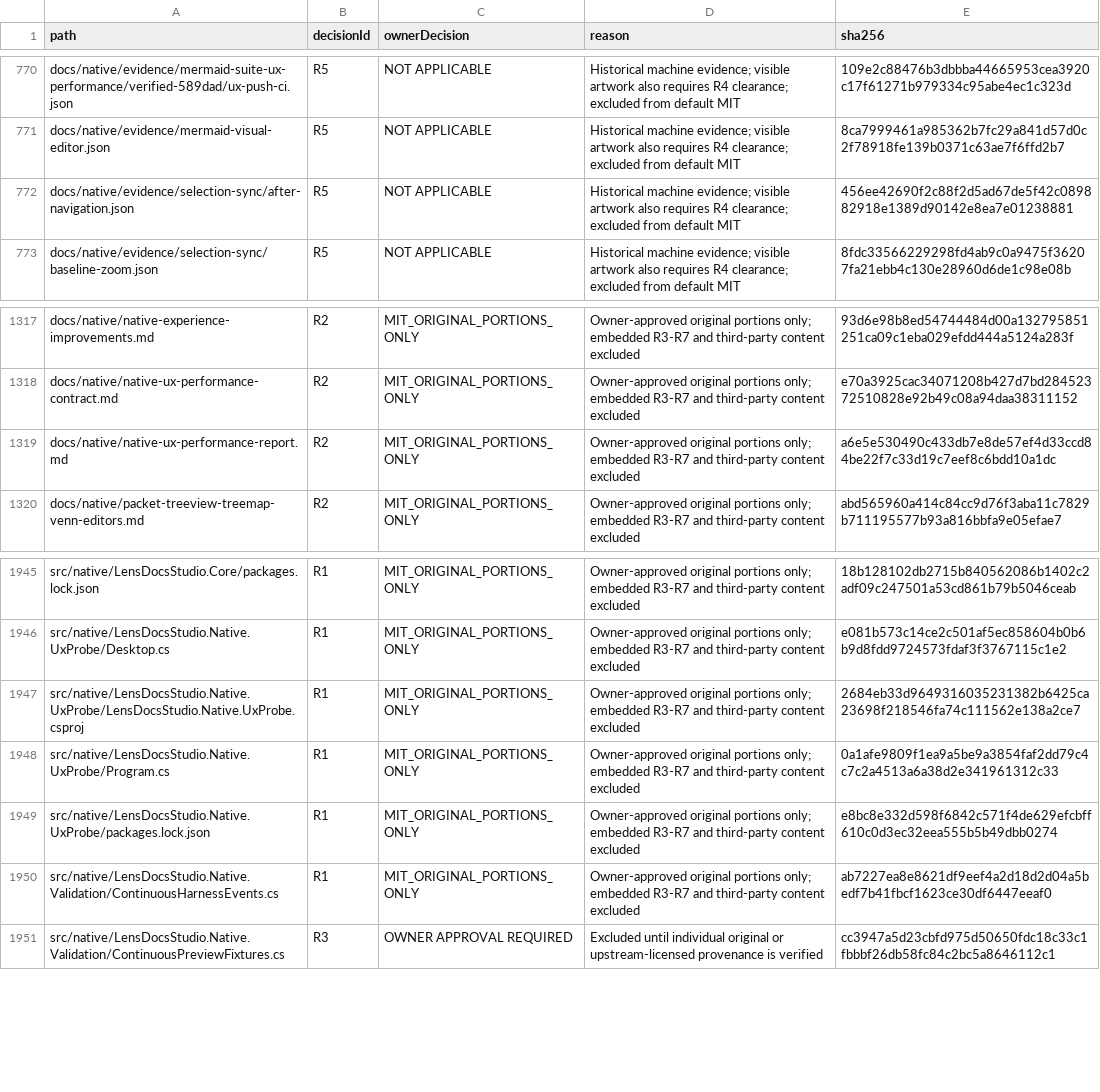
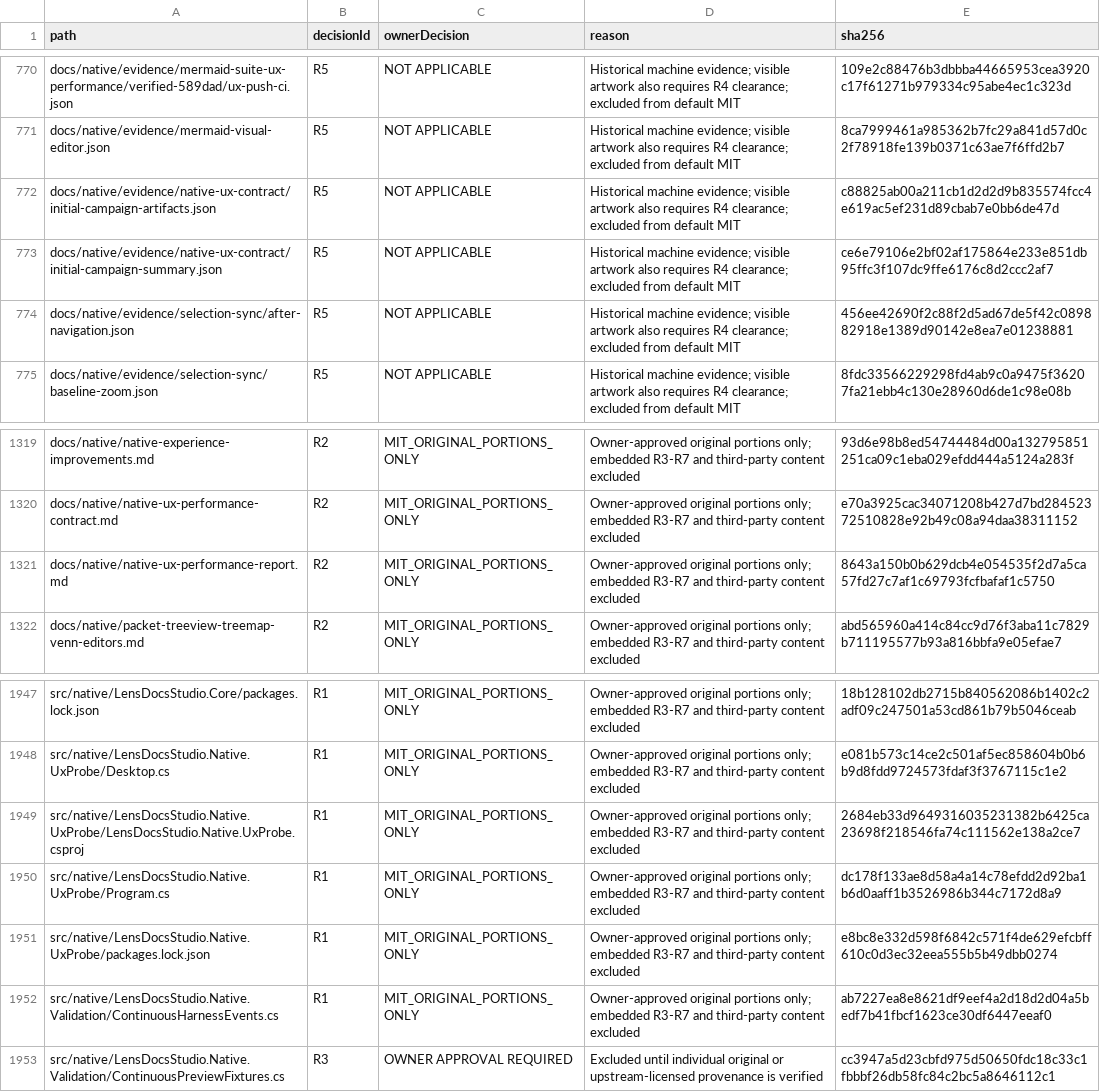
Before and after one commit to DouglasNLima/local-docs-studio, a CSV file: docs/open-source/evidence/goal62/rights-ledger.csv, drawn as a sheet; only a part is shown, gaps mark what is left out.

Commit message:
fix(native-ux): verify arranged input targets and retain campaign evidence

```diff
--- a/docs/open-source/evidence/goal62/rights-ledger.csv
+++ b/docs/open-source/evidence/goal62/rights-ledger.csv
@@ -771,2 +771,4 @@ docs/native/evidence/mermaid-suite-ux-performance/verified-589dad/ux-push-ci.jso
 docs/native/evidence/mermaid-visual-editor.json,R5,NOT APPLICABLE,Historical machine evidence; visible artwork also requires R4 clearance; excluded from default MIT,8ca7999461a985362b7fc29a841d57d0c2f78918fe139b0371c63ae7f6ffd2b7
+docs/native/evidence/native-ux-contract/initial-campaign-artifacts.json,R5,NOT APPLICABLE,Historical machine evidence; visible artwork also requires R4 clearance; excluded from default MIT,c88825ab00a211cb1d2d2d9b835574fcc4e619ac5ef231d89cbab7e0bb6de47d
+docs/native/evidence/native-ux-contract/initial-campaign-summary.json,R5,NOT APPLICABLE,Historical machine evidence; visible artwork also requires R4 clearance; excluded from default MIT,ce6e79106e2bf02af175864e233e851db95ffc3f107dc9ffe6176c8d2ccc2af7
 docs/native/evidence/selection-sync/after-navigation.json,R5,NOT APPLICABLE,Historical machine evidence; visible artwork also requires R4 clearance; excluded from default MIT,456ee42690f2c88f2d5ad67de5f42c089882918e1389d90142e8ea7e01238881
@@ -1318,3 +1320,3 @@ docs/native/native-experience-improvements.md,R2,MIT_ORIGINAL_PORTIONS_ONLY,Owne
 docs/native/native-ux-performance-contract.md,R2,MIT_ORIGINAL_PORTIONS_ONLY,Owner-approved original portions only; embedded R3-R7 and third-party content excluded,e70a3925cac34071208b427d7bd28452372510828e92b49c08a94daa38311152
-docs/native/native-ux-performance-report.md,R2,MIT_ORIGINAL_PORTIONS_ONLY,Owner-approved original portions only; embedded R3-R7 and third-party content excluded,a6e5e530490c433db7e8de57ef4d33ccd84be22f7c33d19c7eef8c6bdd10a1dc
+docs/native/native-ux-performance-report.md,R2,MIT_ORIGINAL_PORTIONS_ONLY,Owner-approved original portions only; embedded R3-R7 and third-party content excluded,8643a150b0b629dcb4e054535f2d7a5ca57fd27c7af1c69793fcfbafaf1c5750
 docs/native/packet-treeview-treemap-venn-editors.md,R2,MIT_ORIGINAL_PORTIONS_ONLY,Owner-approved original portions only; embedded R3-R7 and third-party content excluded,abd565960a414c84cc9d76f3aba11c7829b711195577b93a816bbfa9e05efae7
@@ -1947,3 +1949,3 @@ src/native/LensDocsStudio.Native.UxProbe/Desktop.cs,R1,MIT_ORIGINAL_PORTIONS_ONL
 src/native/LensDocsStudio.Native.UxProbe/LensDocsStudio.Native.UxProbe.csproj,R1,MIT_ORIGINAL_PORTIONS_ONLY,Owner-approved original portions only; embedded R3-R7 and third-party content excluded,2684eb33d9649316035231382b6425ca23698f218546fa74c111562e138a2ce7
-src/native/LensDocsStudio.Native.UxProbe/Program.cs,R1,MIT_ORIGINAL_PORTIONS_ONLY,Owner-approved original portions only; embedded R3-R7 and third-party content excluded,0a1afe9809f1ea9a5be9a3854faf2dd79c4c7c2a4513a6a38d2e341961312c33
+src/native/LensDocsStudio.Native.UxProbe/Program.cs,R1,MIT_ORIGINAL_PORTIONS_ONLY,Owner-approved original portions only; embedded R3-R7 and third-party content excluded,dc178f133ae8d58a4a14c78efdd2d92ba1b6d0aaff1b3526986b344c7172d8a9
 src/native/LensDocsStudio.Native.UxProbe/packages.lock.json,R1,MIT_ORIGINAL_PORTIONS_ONLY,Owner-approved original portions only; embedded R3-R7 and third-party content excluded,e8bc8e332d598f6842c571f4de629efcbff610c0d3ec32eea555b5b49dbb0274
```
Also changed, not shown: 4 other files.
